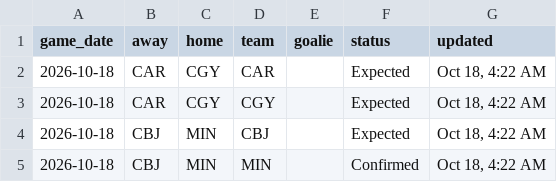
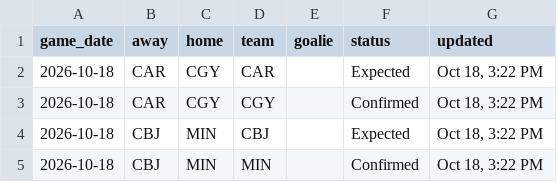
Before and after one commit to marekdoucet/pool-survivor, a CSV file: data/goalies.csv, drawn as a sheet.

```diff
--- a/data/goalies.csv
+++ b/data/goalies.csv
@@ -1,5 +1,5 @@
 game_date,away,home,team,goalie,status,updated
-2026-10-18,CAR,CGY,CAR,,Expected,"Oct 18, 4:22 AM"
-2026-10-18,CAR,CGY,CGY,,Expected,"Oct 18, 4:22 AM"
-2026-10-18,CBJ,MIN,CBJ,,Expected,"Oct 18, 4:22 AM"
-2026-10-18,CBJ,MIN,MIN,,Confirmed,"Oct 18, 4:22 AM"
+2026-10-18,CAR,CGY,CAR,,Expected,"Oct 18, 3:22 PM"
+2026-10-18,CAR,CGY,CGY,,Confirmed,"Oct 18, 3:22 PM"
+2026-10-18,CBJ,MIN,CBJ,,Expected,"Oct 18, 3:22 PM"
+2026-10-18,CBJ,MIN,MIN,,Confirmed,"Oct 18, 3:22 PM"
```
Also changed, not shown: data/injuries.csv, 4 other files.
